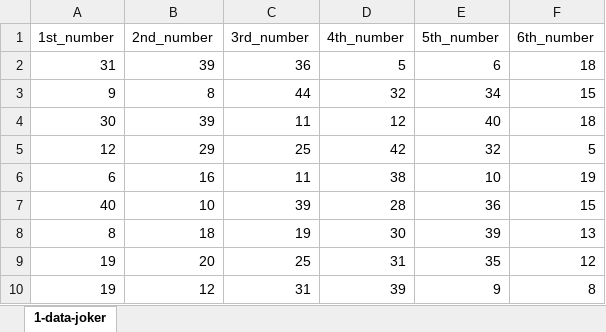
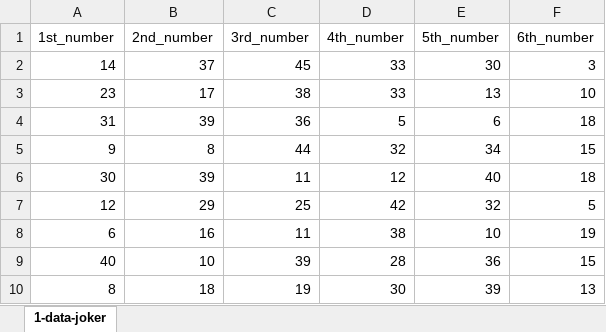
Before and after one commit to jkitsakis/repository, an Excel workbook: 6-digits-lottery/2-joker-24-23.xlsx, sheet 1-data-joker, drawn as a sheet; only a part is shown; the shorter side is filled out with more unchanged rows; values as stored, in another font and other column widths than the file's, no borders; the diff names each change by its address in the sheet, - before the commit and + after, or states it on an @@ line.

```diff
--- a/6-digits-lottery/2-joker-24-23.xlsx (sheet 1-data-joker)
+++ b/6-digits-lottery/2-joker-24-23.xlsx (sheet 1-data-joker)
+row 2: 14 | 37 | 45 | 33 | 30 | 3
+row 3: 23 | 17 | 38 | 33 | 13 | 10
```
Also changed, not shown: 1 other file.
